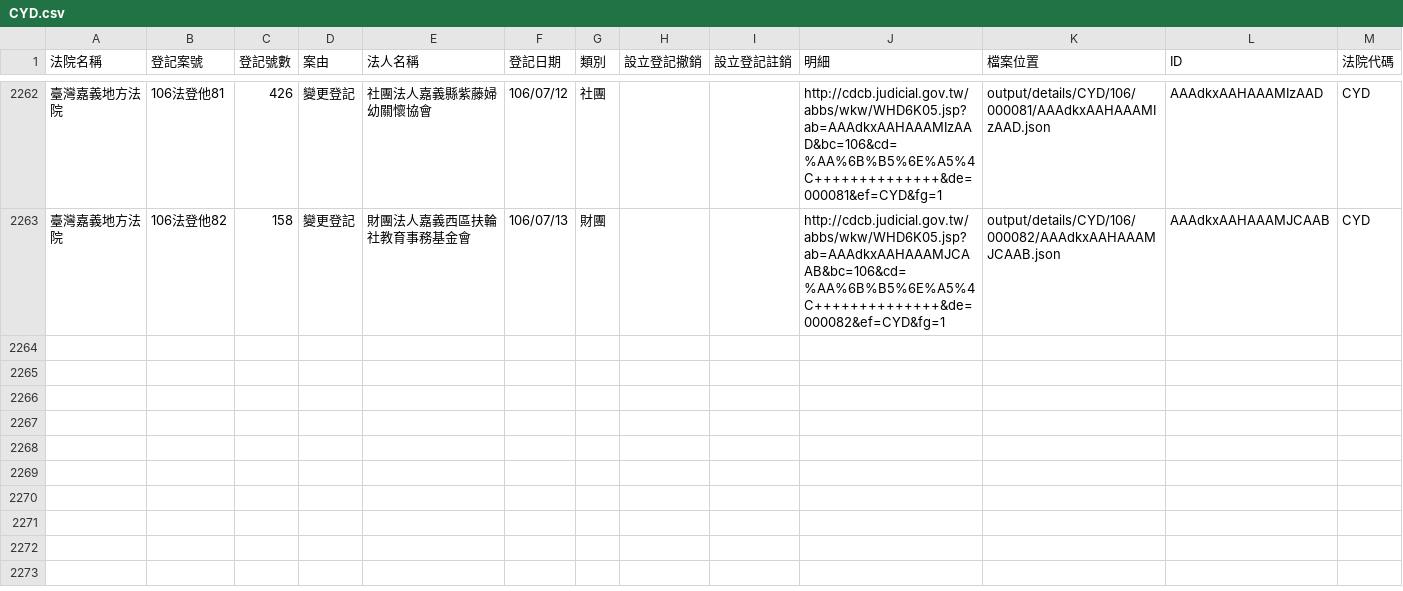
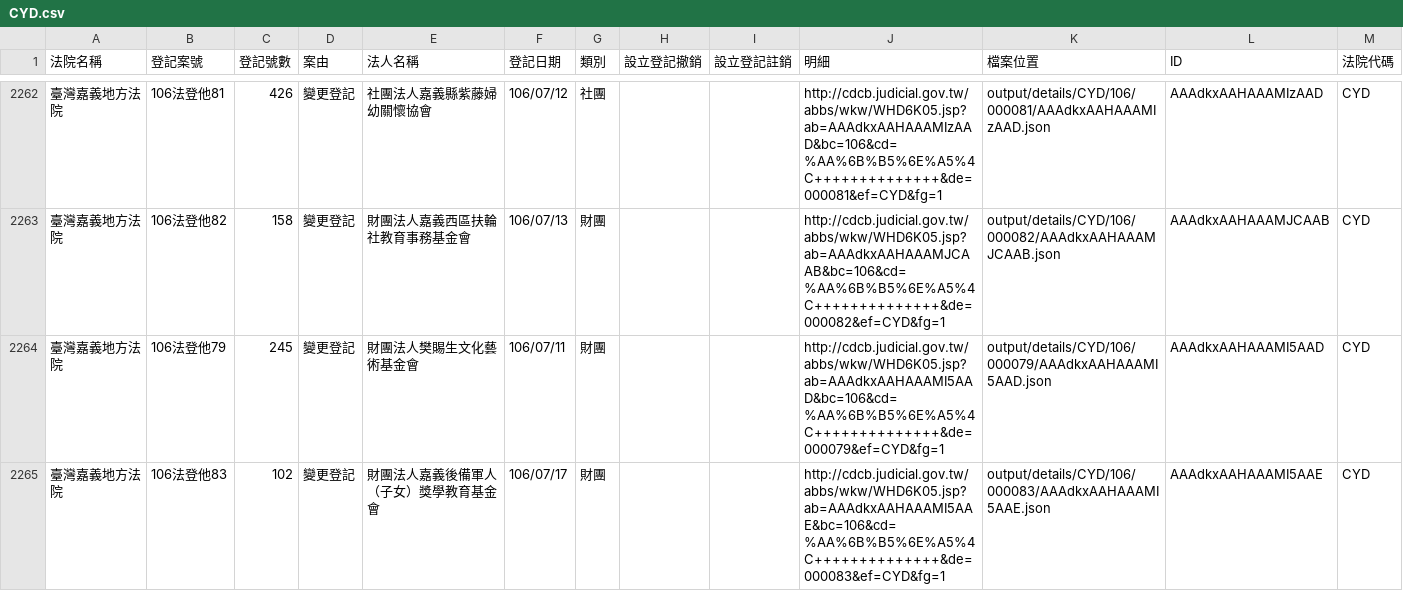
Before and after one commit to g0v/foundationtw, a CSV file: output/lists/CYD.csv, drawn as a sheet; only a part is shown, gaps mark what is left out; the diff names each change by its address in the sheet, - before the commit and + after, or states it on an @@ line.

```diff
--- a/output/lists/CYD.csv
+++ b/output/lists/CYD.csv
+row 2264: 臺灣嘉義地方法院 | 106法登他79 | 245 | 變更登記 | 財團法人樊賜生文化藝術基金會 | 106/07/11 | 財團 |  |  | http://cdcb.judicial.gov.tw/abbs/wkw/WHD6K05.jsp?ab=AAAdkxAAHAAAMI5AAD&bc=106&cd=%AA%6B%B5%6E%A5%4C++++++++++++++&de=000079&ef=CYD&fg=1 | output/details/CYD/106/000079/AAAdkxAAHAAAMI5AAD.json | AAAdkxAAHAAAMI5AAD | CYD
+row 2265: 臺灣嘉義地方法院 | 106法登他83 | 102 | 變更登記 | 財團法人嘉義後備軍人（子女）獎學教育基金會 | 106/07/17 | 財團 |  |  | http://cdcb.judicial.gov.tw/abbs/wkw/WHD6K05.jsp?ab=AAAdkxAAHAAAMI5AAE&bc=106&cd=%AA%6B%B5%6E%A5%4C++++++++++++++&de=000083&ef=CYD&fg=1 | output/details/CYD/106/000083/AAAdkxAAHAAAMI5AAE.json | AAAdkxAAHAAAMI5AAE | CYD
```
Also changed, not shown: output/lists/CHD.csv, output/lists/CTD.csv, 35 other files.
